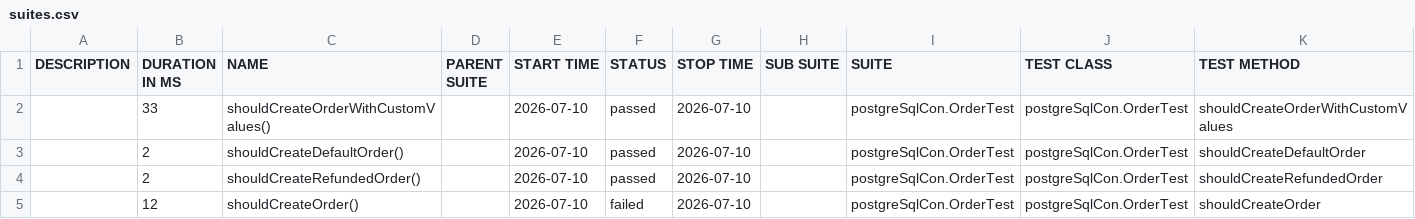
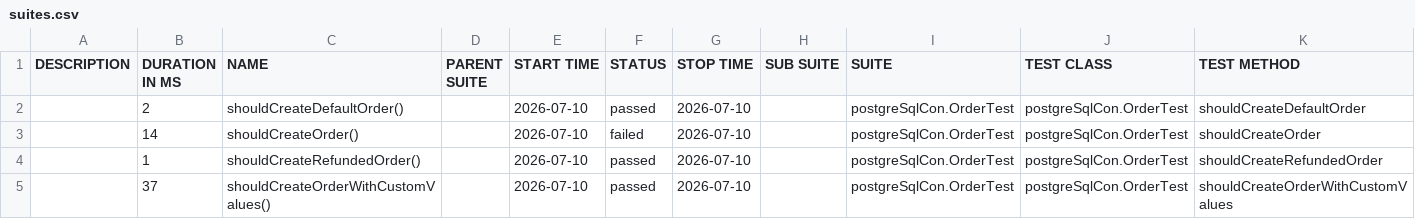
Before and after one commit to Manjushree12345/sql_database, a CSV file: data/suites.csv, drawn as a sheet.

```diff
--- a/data/suites.csv
+++ b/data/suites.csv
@@ -1,5 +1,5 @@
 "DESCRIPTION","DURATION IN MS","NAME","PARENT SUITE","START TIME","STATUS","STOP TIME","SUB SUITE","SUITE","TEST CLASS","TEST METHOD"
-"","33","shouldCreateOrderWithCustomValues()","","2026-07-10","passed","2026-07-10","","postgreSqlCon.OrderTest","postgreSqlCon.OrderTest","shouldCreateOrderWithCustomValues"
 "","2","shouldCreateDefaultOrder()","","2026-07-10","passed","2026-07-10","","postgreSqlCon.OrderTest","postgreSqlCon.OrderTest","shouldCreateDefaultOrder"
-"","2","shouldCreateRefundedOrder()","","2026-07-10","passed","2026-07-10","","postgreSqlCon.OrderTest","postgreSqlCon.OrderTest","shouldCreateRefundedOrder"
-"","12","shouldCreateOrder()","","2026-07-10","failed","2026-07-10","","postgreSqlCon.OrderTest","postgreSqlCon.OrderTest","shouldCreateOrder"
+"","14","shouldCreateOrder()","","2026-07-10","failed","2026-07-10","","postgreSqlCon.OrderTest","postgreSqlCon.OrderTest","shouldCreateOrder"
+"","1","shouldCreateRefundedOrder()","","2026-07-10","passed","2026-07-10","","postgreSqlCon.OrderTest","postgreSqlCon.OrderTest","shouldCreateRefundedOrder"
+"","37","shouldCreateOrderWithCustomValues()","","2026-07-10","passed","2026-07-10","","postgreSqlCon.OrderTest","postgreSqlCon.OrderTest","shouldCreateOrderWithCustomValues"
```
Also changed, not shown: 30 other files.
